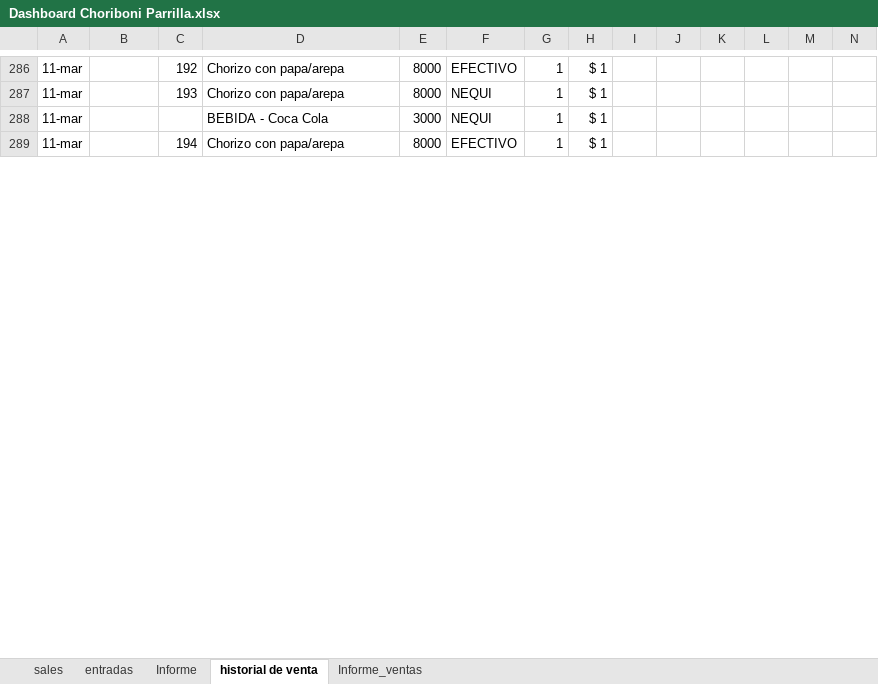
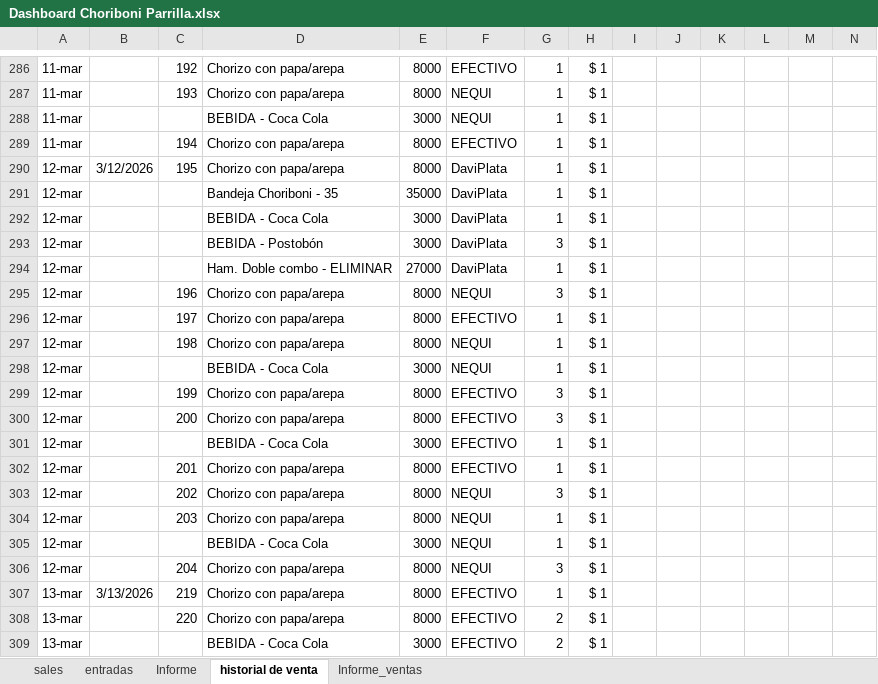
Before and after one commit to edwin15torres/Hardware, an Excel workbook: Dashboard Choriboni Parrilla.xlsx, sheet historial de venta, drawn as a sheet; only a part is shown, gaps mark what is left out; values as stored, in another font and other column widths than the file's, no borders; rows hold the shown columns only; the diff covers the shown part only; the diff names each change by its address in the sheet, - before the commit and + after, or states it on an @@ line.

```diff
--- a/Dashboard Choriboni Parrilla.xlsx (sheet historial de venta)
+++ b/Dashboard Choriboni Parrilla.xlsx (sheet historial de venta)
+row 290: 12-mar | 3/12/2026 | 195 | Chorizo con papa/arepa | 8000 | DaviPlata | 1 | $ 1
+row 291: 12-mar |  |  | Bandeja Choriboni - 35 | 35000 | DaviPlata | 1 | $ 1
+row 292: 12-mar |  |  | BEBIDA - Coca Cola | 3000 | DaviPlata | 1 | $ 1
+row 293: 12-mar |  |  | BEBIDA - Postobón | 3000 | DaviPlata | 3 | $ 1
+row 294: 12-mar |  |  | Ham. Doble combo - ELIMINAR | 27000 | DaviPlata | 1 | $ 1
+row 295: 12-mar |  | 196 | Chorizo con papa/arepa | 8000 | NEQUI | 3 | $ 1
+row 296: 12-mar |  | 197 | Chorizo con papa/arepa | 8000 | EFECTIVO | 1 | $ 1
+row 297: 12-mar |  | 198 | Chorizo con papa/arepa | 8000 | NEQUI | 1 | $ 1
+row 298: 12-mar |  |  | BEBIDA - Coca Cola | 3000 | NEQUI | 1 | $ 1
+row 299: 12-mar |  | 199 | Chorizo con papa/arepa | 8000 | EFECTIVO | 3 | $ 1
+row 300: 12-mar |  | 200 | Chorizo con papa/arepa | 8000 | EFECTIVO | 3 | $ 1
+row 301: 12-mar |  |  | BEBIDA - Coca Cola | 3000 | EFECTIVO | 1 | $ 1
+row 302: 12-mar |  | 201 | Chorizo con papa/arepa | 8000 | EFECTIVO | 1 | $ 1
+row 303: 12-mar |  | 202 | Chorizo con papa/arepa | 8000 | NEQUI | 3 | $ 1
+row 304: 12-mar |  | 203 | Chorizo con papa/arepa | 8000 | NEQUI | 1 | $ 1
+row 305: 12-mar |  |  | BEBIDA - Coca Cola | 3000 | NEQUI | 1 | $ 1
+row 306: 12-mar |  | 204 | Chorizo con papa/arepa | 8000 | NEQUI | 3 | $ 1
+row 307: 13-mar | 3/13/2026 | 219 | Chorizo con papa/arepa | 8000 | EFECTIVO | 1 | $ 1
+row 308: 13-mar |  | 220 | Chorizo con papa/arepa | 8000 | EFECTIVO | 2 | $ 1
+row 309: 13-mar |  |  | BEBIDA - Coca Cola | 3000 | EFECTIVO | 2 | $ 1
```
Also changed, not shown: 39 added rows, 4 removed rows and 34 edited cells elsewhere in this sheet, sheet sales, sheet Informe, sheet Informe_ventas, formulas that keep their value, Finanzas Choriboni.xlsx, 2 other files.
